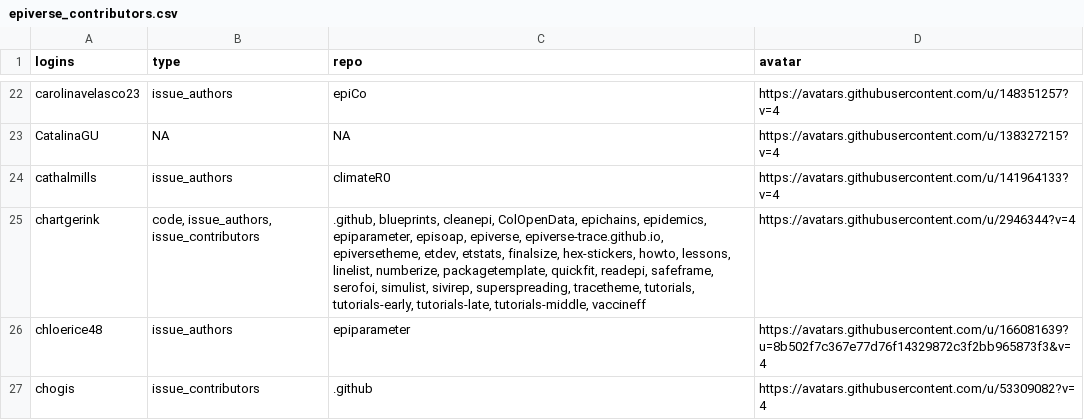
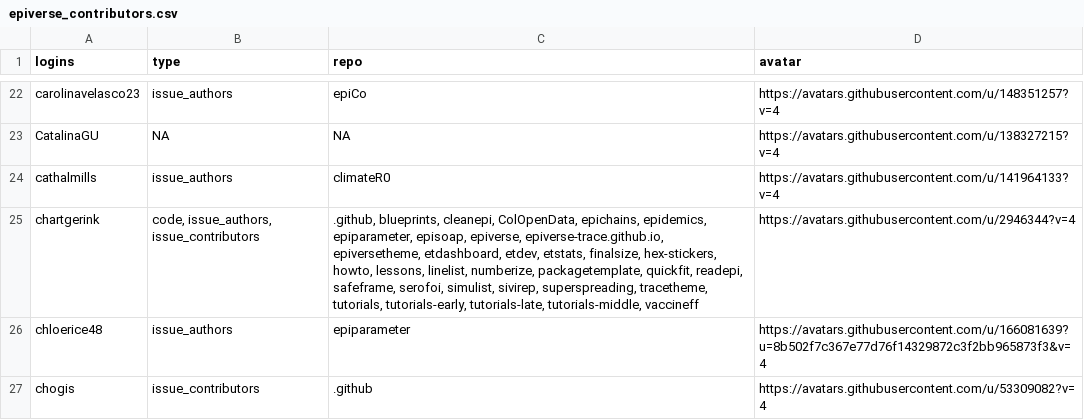
Before and after one commit to epiverse-trace/epiverse-trace.github.io, a CSV file: _data/epiverse_contributors.csv, drawn as a sheet; only a part is shown, gaps mark what is left out.

Commit message:
Update `_data/epiverse_contributors.csv` and `_freeze/`

```diff
--- a/_data/epiverse_contributors.csv
+++ b/_data/epiverse_contributors.csv
@@ -24,3 +24,3 @@
 "cathalmills","issue_authors","climateR0","https://avatars.githubusercontent.com/u/141964133?v=4"
-"chartgerink","code, issue_authors, issue_contributors",".github, blueprints, cleanepi, ColOpenData, epichains, epidemics, epiparameter, episoap, epiverse, epiverse-trace.github.io, epiversetheme, etdev, etstats, finalsize, hex-stickers, howto, lessons, linelist, numberize, packagetemplate, quickfit, readepi, safeframe, serofoi, simulist, sivirep, superspreading, tracetheme, tutorials, tutorials-early, tutorials-late, tutorials-middle, vaccineff","https://avatars.githubusercontent.com/u/2946344?v=4"
+"chartgerink","code, issue_authors, issue_contributors",".github, blueprints, cleanepi, ColOpenData, epichains, epidemics, epiparameter, episoap, epiverse, epiverse-trace.github.io, epiversetheme, etdashboard, etdev, etstats, finalsize, hex-stickers, howto, lessons, linelist, numberize, packagetemplate, quickfit, readepi, safeframe, serofoi, simulist, sivirep, superspreading, tracetheme, tutorials, tutorials-early, tutorials-late, tutorials-middle, vaccineff","https://avatars.githubusercontent.com/u/2946344?v=4"
 "chloerice48","issue_authors","epiparameter","https://avatars.githubusercontent.com/u/166081639?u=8b502f7c367e77d76f14329872c3f2bb965873f3&v=4"
```
